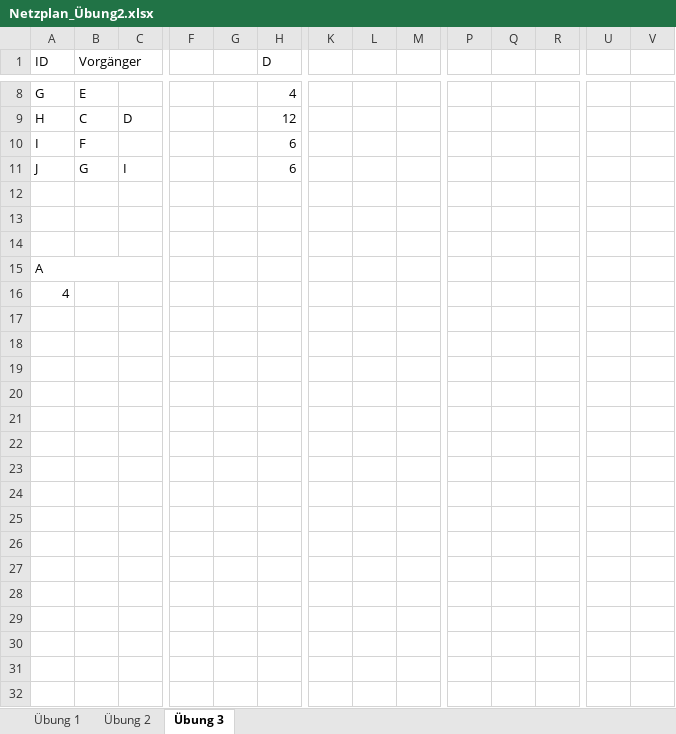
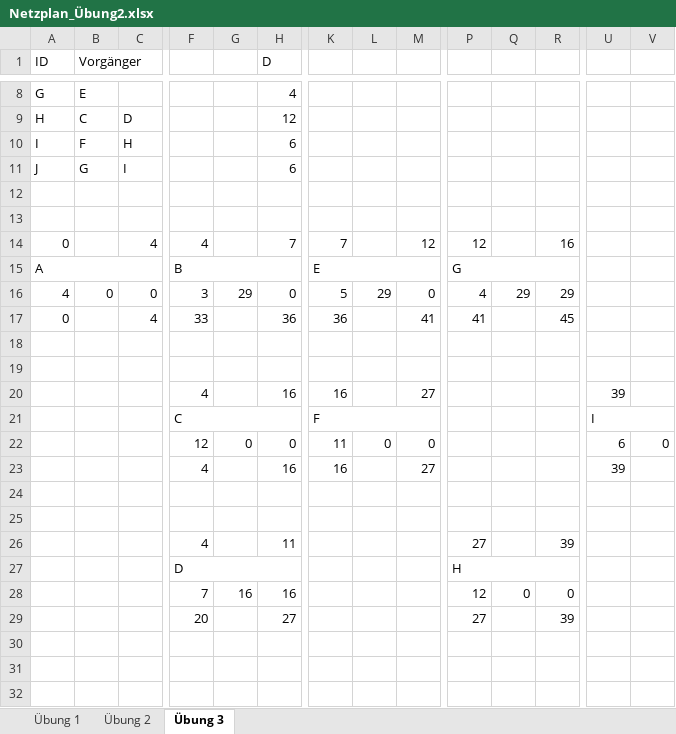
Before and after one commit to SebastianMeisel/QM_PM, an Excel workbook: FIAEB Übungen/Netzplan_Übung2.xlsx, sheet Übung 3, drawn as a sheet; only a part is shown, gaps mark what is left out; values as stored, in another font and other column widths than the file's, no cell formats; conditional formats not drawn; removed rows and columns are numbered as before the commit, all else as after; rows hold the shown columns only; the diff covers the shown part only; the diff names each change by its address in the sheet, - before the commit and + after, or states it on an @@ line.

```diff
--- a/FIAEB Übungen/Netzplan_Übung2.xlsx (sheet Übung 3)
+++ b/FIAEB Übungen/Netzplan_Übung2.xlsx (sheet Übung 3)
-C10: (empty)
+C10: H
-row 14: (empty)
+row 14: 0 |  | 4 | 4 |  | 7 | 7 |  | 12 | 12 |  | 16
-row 15: A
-row 16: 4
+row 15: A |  |  | B |  |  | E |  |  | G
+row 16: 4 | 0 | 0 | 3 | 29 | 0 | 5 | 29 | 0 | 4 | 29 | 29
+row 17: 0 |  | 4 | 33 |  | 36 | 36 |  | 41 | 41 |  | 45
+row 20:  |  |  | 4 |  | 16 | 16 |  | 27 |  |  |  | 39
+row 21:  |  |  | C |  |  | F |  |  |  |  |  | I
+row 22:  |  |  | 12 | 0 | 0 | 11 | 0 | 0 |  |  |  | 6 | 0
+row 23:  |  |  | 4 |  | 16 | 16 |  | 27 |  |  |  | 39
-row 26: (empty)
+row 26:  |  |  | 4 |  | 11 |  |  |  | 27 |  | 39
-row 27: (empty)
+row 27:  |  |  | D |  |  |  |  |  | H
+F27:H27 merged
+P27:R27 merged
-row 28: (empty)
+row 28:  |  |  | 7 | 16 | 16 |  |  |  | 12 | 0 | 0
-row 29: (empty)
+row 29:  |  |  | 20 |  | 27 |  |  |  | 27 |  | 39
-row 25: (empty)
-row 26: (empty)
-row 27: (empty)
-row 28: (empty)
-row 29: (empty)
```
Also changed, not shown: merged cells elsewhere in this sheet, sheet Übung 1, sheet Übung 2, cell formats, FIAEB Übungen/Netzplan_Übung.xlsx.
